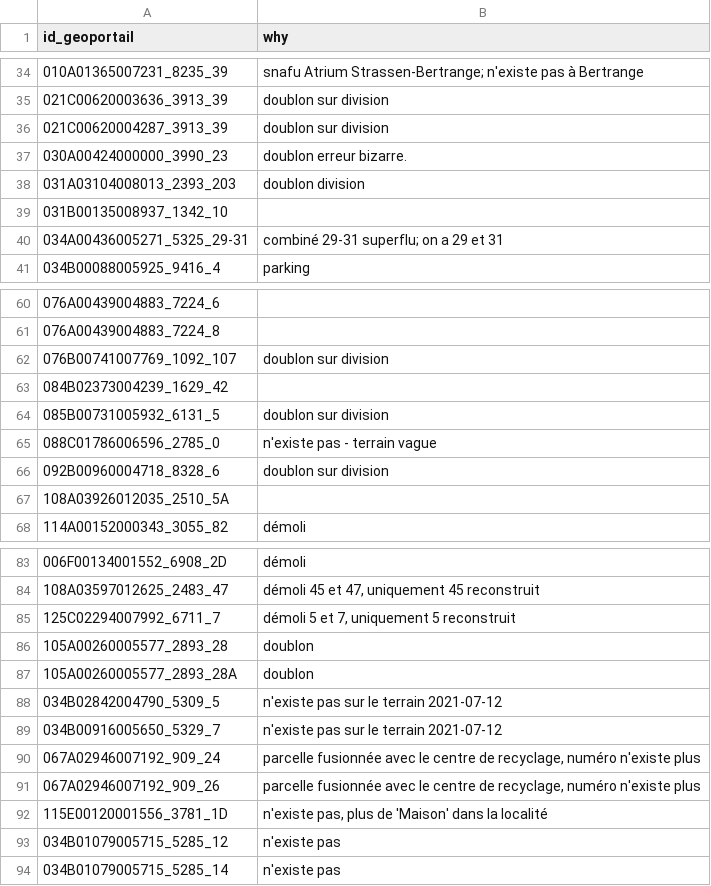
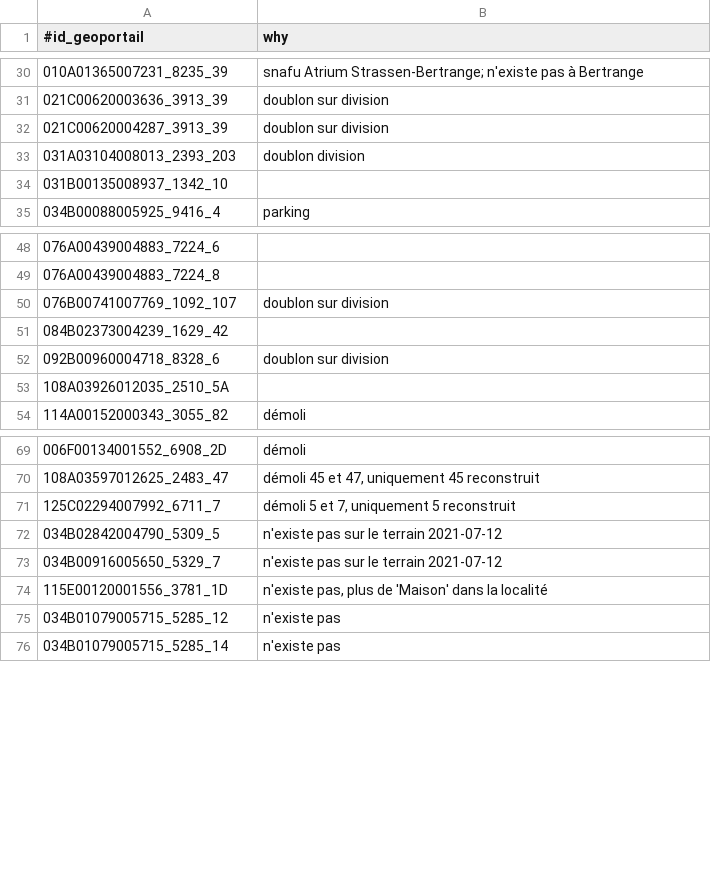
Before and after one commit to osmlu/csventrifuge, a CSV file: filters/luxembourg_addresses/id_geoportail.csv, drawn as a sheet; only a part is shown, gaps mark what is left out; the diff covers the shown part only.

```diff
--- a/filters/luxembourg_addresses/id_geoportail.csv
+++ b/filters/luxembourg_addresses/id_geoportail.csv
@@ -1 +1 @@
-id_geoportail	why
+#id_geoportail	why
@@ -36,6 +32,4 @@ id_geoportail	why
 021C00620004287_3913_39	doublon sur division
-030A00424000000_3990_23	doublon erreur bizarre.
 031A03104008013_2393_203	doublon division
 031B00135008937_1342_10
-034A00436005271_5325_29-31	combiné 29-31 superflu; on a 29 et 31
 034B00088005925_9416_4	parking
@@ -63,4 +51,2 @@ id_geoportail	why
 084B02373004239_1629_42
-085B00731005932_6131_5	doublon sur division
-088C01786006596_2785_0	n'existe pas - terrain vague
 092B00960004718_8328_6	doublon sur division
@@ -85,8 +71,4 @@ id_geoportail	why
 125C02294007992_6711_7	démoli 5 et 7, uniquement 5 reconstruit
-105A00260005577_2893_28	doublon
-105A00260005577_2893_28A	doublon
 034B02842004790_5309_5	n'existe pas sur le terrain 2021-07-12
 034B00916005650_5329_7	n'existe pas sur le terrain 2021-07-12
-067A02946007192_909_24	parcelle fusionnée avec le centre de recyclage, numéro n'existe plus
-067A02946007192_909_26	parcelle fusionnée avec le centre de recyclage, numéro n'existe plus
 115E00120001556_3781_1D	n'existe pas, plus de 'Maison' dans la localité
```
Also changed, not shown: 11 removed rows elsewhere in this file.
